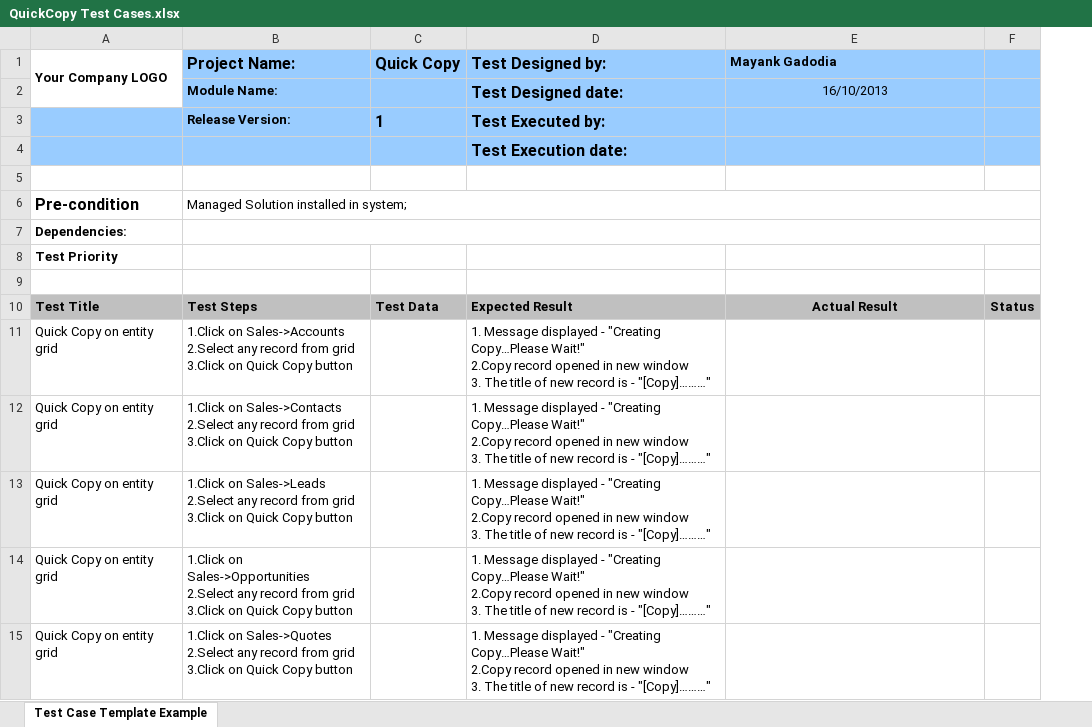
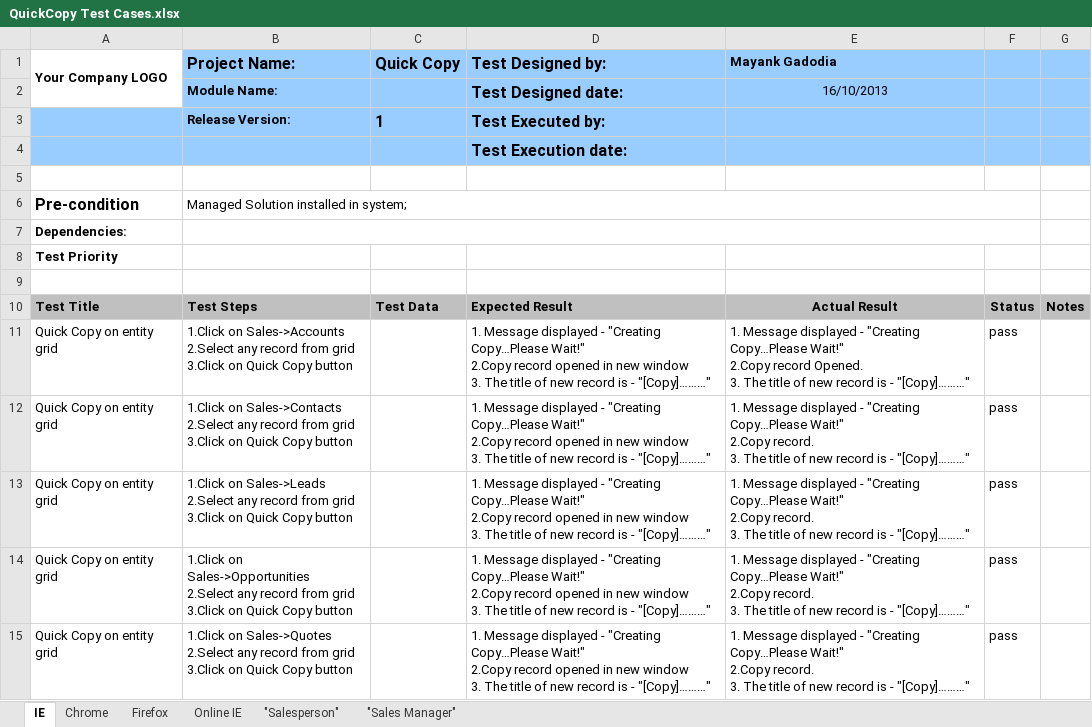
Before and after one commit to mpkg/QuickCopy, an Excel workbook: Solutions/QuickCopy Test Cases.xlsx, sheet IE, drawn as a sheet; only a part is shown; values as stored, in another font and other column widths than the file's, no borders; removed rows and columns are numbered as before the commit, all else as after; ↵ is a line break in a cell; the diff covers the shown part only; the diff names each change by its address in the sheet, - before the commit and + after, or states it on an @@ line.

```diff
--- a/Solutions/QuickCopy Test Cases.xlsx (sheet IE)
+++ b/Solutions/QuickCopy Test Cases.xlsx (sheet IE)
-sheet tab: Test Case Template Example
+sheet tab: IE
+sheet tab: Chrome
+sheet tab: Firefox
+sheet tab: Online IE
+sheet tab: "Salesperson"
+sheet tab: "Sales Manager"
-column F, row 10: Status
+column F, rows 10-15: Status | pass | pass | pass | pass | pass
+column G, row 10: Notes
-E11 (Mayank Gadodia): (empty)
+E11 (Mayank Gadodia): 1. Message displayed - "Creating Copy…Please Wait!" ↵ 2.Copy record Opened. ↵ 3. The title of new record is - "[Copy]………"
-E12:E15 (Mayank Gadodia): (empty)
+E12:E15 (Mayank Gadodia): 1. Message displayed - "Creating Copy…Please Wait!" ↵ 2.Copy record. ↵ 3. The title of new record is - "[Copy]………"
```
Also changed, not shown: 4 added rows, 2 removed rows and 22 edited cells elsewhere in this sheet, charts or pictures, 4 other files.
